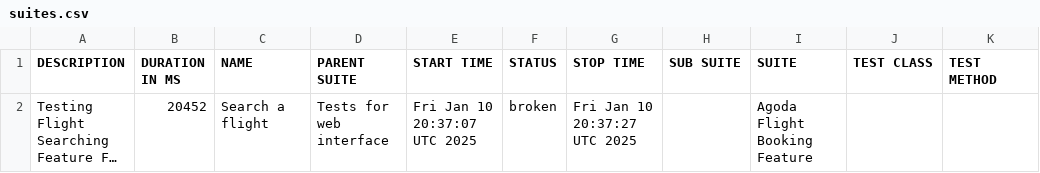
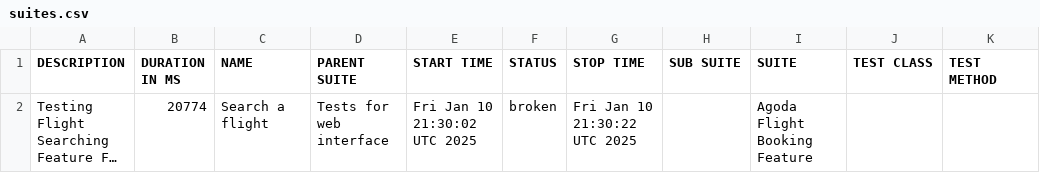
Before and after one commit to usama-arbisoft1/agoda-reports, a CSV file: data/suites.csv, drawn as a sheet; long unchanged cells end in …; the diff names each change by its address in the sheet, - before the commit and + after, or states it on an @@ line.

```diff
--- a/data/suites.csv
+++ b/data/suites.csv
-B2 (DURATION IN MS): 20452
+B2 (DURATION IN MS): 20774
-E2 (START TIME): Fri Jan 10 20:37:07 UTC 2025
+E2 (START TIME): Fri Jan 10 21:30:02 UTC 2025
-G2 (STOP TIME): Fri Jan 10 20:37:27 UTC 2025
+G2 (STOP TIME): Fri Jan 10 21:30:22 UTC 2025
```
Also changed, not shown: 48 other files.
